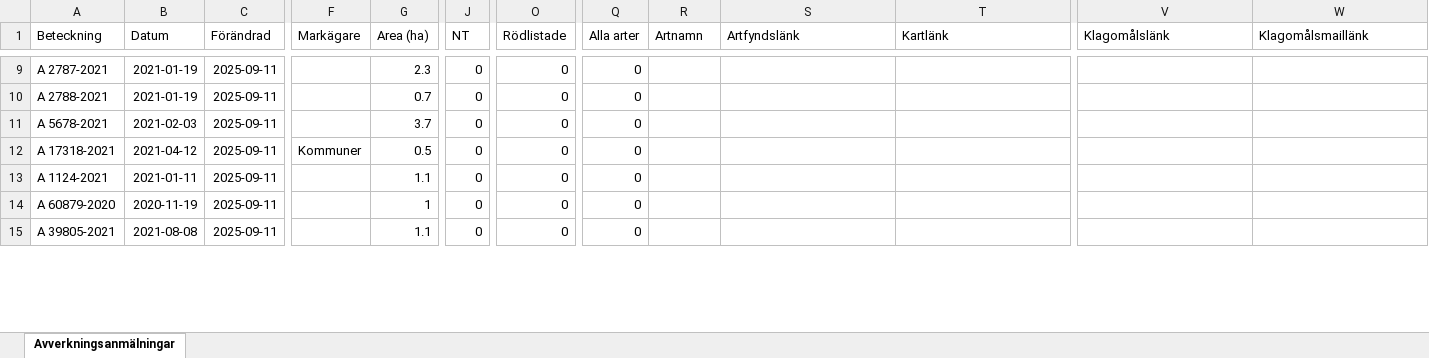
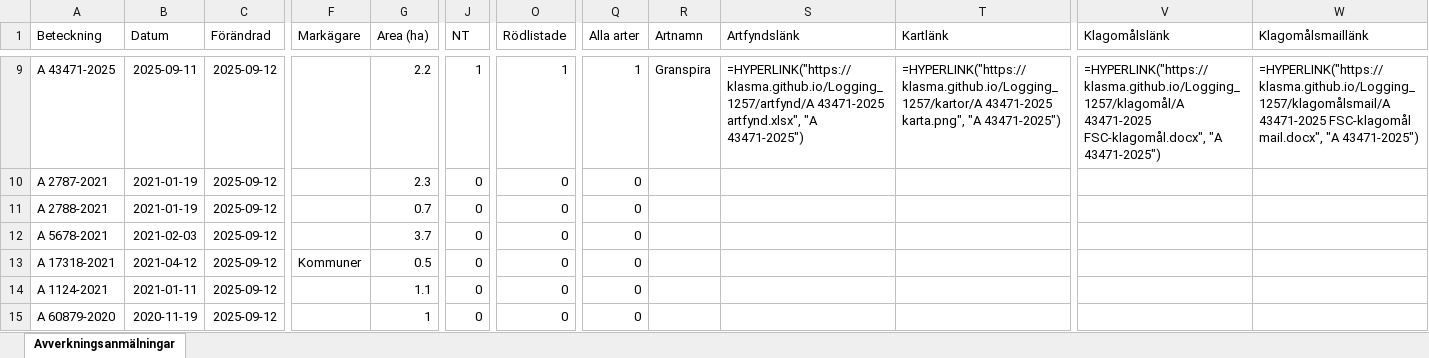
Before and after one commit to klasma/Logging_1257, an Excel workbook: Översikt ÖRKELLJUNGA.xlsx, sheet Avverkningsanmälningar, drawn as a sheet; only a part is shown, gaps mark what is left out; values as stored, in another font and other column widths than the file's, no borders; formulas without a stored value are shown as written; the diff covers the shown part only; the diff names each change by its address in the sheet, - before the commit and + after, or states it on an @@ line.

```diff
--- a/Översikt ÖRKELLJUNGA.xlsx (sheet Avverkningsanmälningar)
+++ b/Översikt ÖRKELLJUNGA.xlsx (sheet Avverkningsanmälningar)
-A9 (Beteckning): A 2787-2021
+A9 (Beteckning): A 43471-2025
-B9 (Datum): 2021-01-19
+B9 (Datum): 2025-09-11
-C9:C15 (Förändrad): 2025-09-11
+C9:C15 (Förändrad): 2025-09-12
-G9 (Area (ha)): 2.3
+G9 (Area (ha)): 2.2
-J9 (NT): 0
+J9 (NT): 1
-O9 (Rödlistade): 0
+O9 (Rödlistade): 1
-Q9 (Alla arter): 0
+Q9 (Alla arter): 1
-R9 (Artnamn): (empty)
+R9 (Artnamn): Granspira
-S9 (Artfyndslänk): (empty)
+S9 (Artfyndslänk): =HYPERLINK("https://klasma.github.io/Logging_1257/artfynd/A 43471-2025 artfynd.xlsx", "A 43471-2025")
-T9 (Kartlänk): (empty)
+T9 (Kartlänk): =HYPERLINK("https://klasma.github.io/Logging_1257/kartor/A 43471-2025 karta.png", "A 43471-2025")
-V9 (Klagomålslänk): (empty)
+V9 (Klagomålslänk): =HYPERLINK("https://klasma.github.io/Logging_1257/klagomål/A 43471-2025 FSC-klagomål.docx", "A 43471-2025")
-W9 (Klagomålsmaillänk): (empty)
+W9 (Klagomålsmaillänk): =HYPERLINK("https://klasma.github.io/Logging_1257/klagomålsmail/A 43471-2025 FSC-klagomål mail.docx", "A 43471-2025")
-A10 (Beteckning): A 2788-2021
+A10 (Beteckning): A 2787-2021
-G10 (Area (ha)): 0.7
+G10 (Area (ha)): 2.3
-A11 (Beteckning): A 5678-2021
+A11 (Beteckning): A 2788-2021
-B11 (Datum): 2021-02-03
+B11 (Datum): 2021-01-19
-G11 (Area (ha)): 3.7
+G11 (Area (ha)): 0.7
-A12 (Beteckning): A 17318-2021
+A12 (Beteckning): A 5678-2021
-B12 (Datum): 2021-04-12
+B12 (Datum): 2021-02-03
-F12 (Markägare): Kommuner
+F12 (Markägare): (empty)
-G12 (Area (ha)): 0.5
+G12 (Area (ha)): 3.7
-A13 (Beteckning): A 1124-2021
+A13 (Beteckning): A 17318-2021
-B13 (Datum): 2021-01-11
+B13 (Datum): 2021-04-12
-F13 (Markägare): (empty)
+F13 (Markägare): Kommuner
-G13 (Area (ha)): 1.1
+G13 (Area (ha)): 0.5
-A14 (Beteckning): A 60879-2020
+A14 (Beteckning): A 1124-2021
-B14 (Datum): 2020-11-19
+B14 (Datum): 2021-01-11
-G14 (Area (ha)): 1
+G14 (Area (ha)): 1.1
-A15 (Beteckning): A 39805-2021
+A15 (Beteckning): A 60879-2020
-B15 (Datum): 2021-08-08
+B15 (Datum): 2020-11-19
-G15 (Area (ha)): 1.1
+G15 (Area (ha)): 1
```
Also changed, not shown: 1056 edited cells elsewhere in this sheet, artfynd/A 15068-2023 artfynd.xlsx, artfynd/A 31926-2024 artfynd.xlsx, 42 other files.
